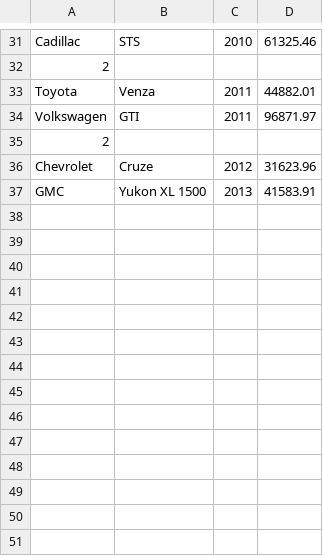
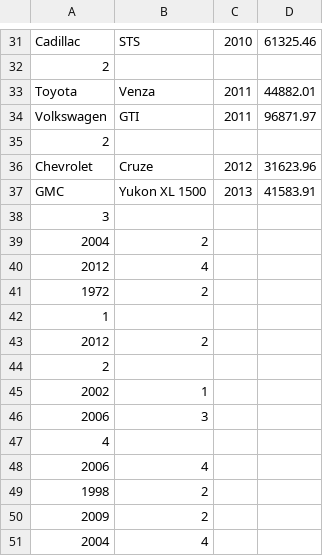
Before and after one commit to Margiris/Lygiagretusis_programavimas, a CSV file: L2a/IFF-6-10_BurakauskasM_L2a_dat.csv, drawn as a sheet; only a part is shown, gaps mark what is left out.

Commit message:
Make consumer class, further modify read method for reading orders' data. Finished methods for printing to file and console. Rename some variables for clarity.

```diff
--- a/L2a/IFF-6-10_BurakauskasM_L2a_dat.csv
+++ b/L2a/IFF-6-10_BurakauskasM_L2a_dat.csv
@@ -37 +37,15 @@ Chevrolet,Cruze,2012,31623.96
 GMC,Yukon XL 1500,2013,41583.91
+3
+2004,2
+2012,4
+1972,2
+1
+2012,2
+2
+2002,1
+2006,3
+4
+2006,4
+1998,2
+2009,2
+2004,4
```
Also changed, not shown: 2 other files.
